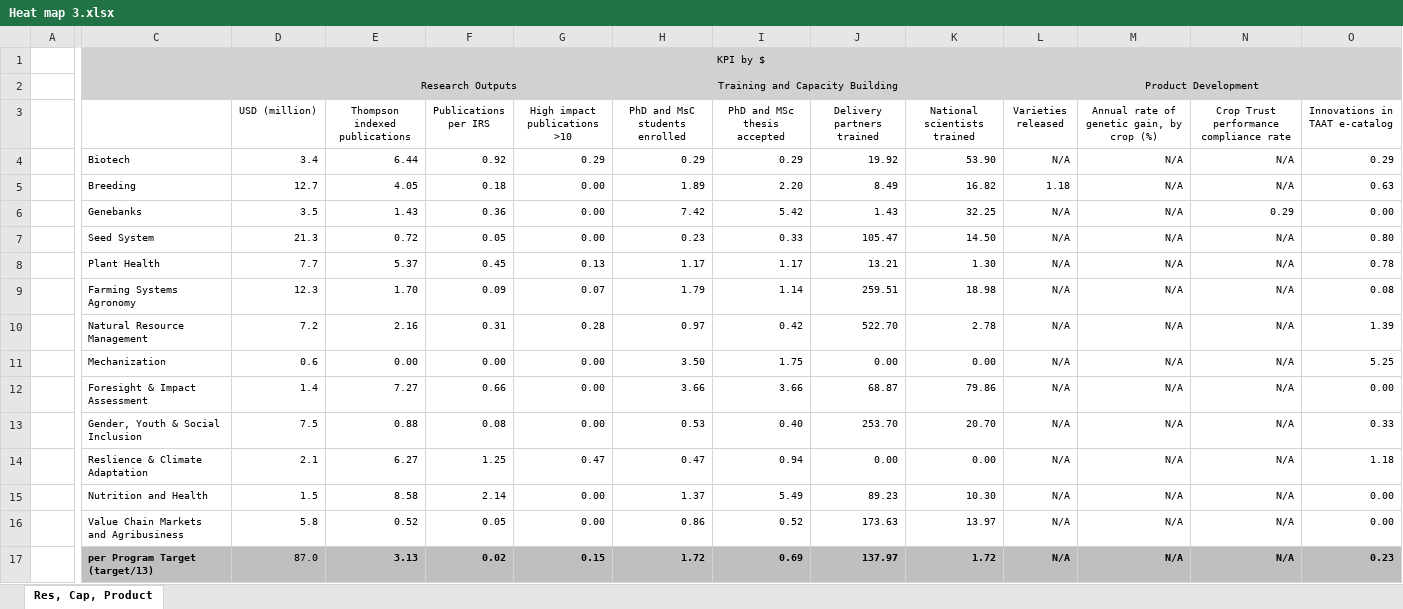
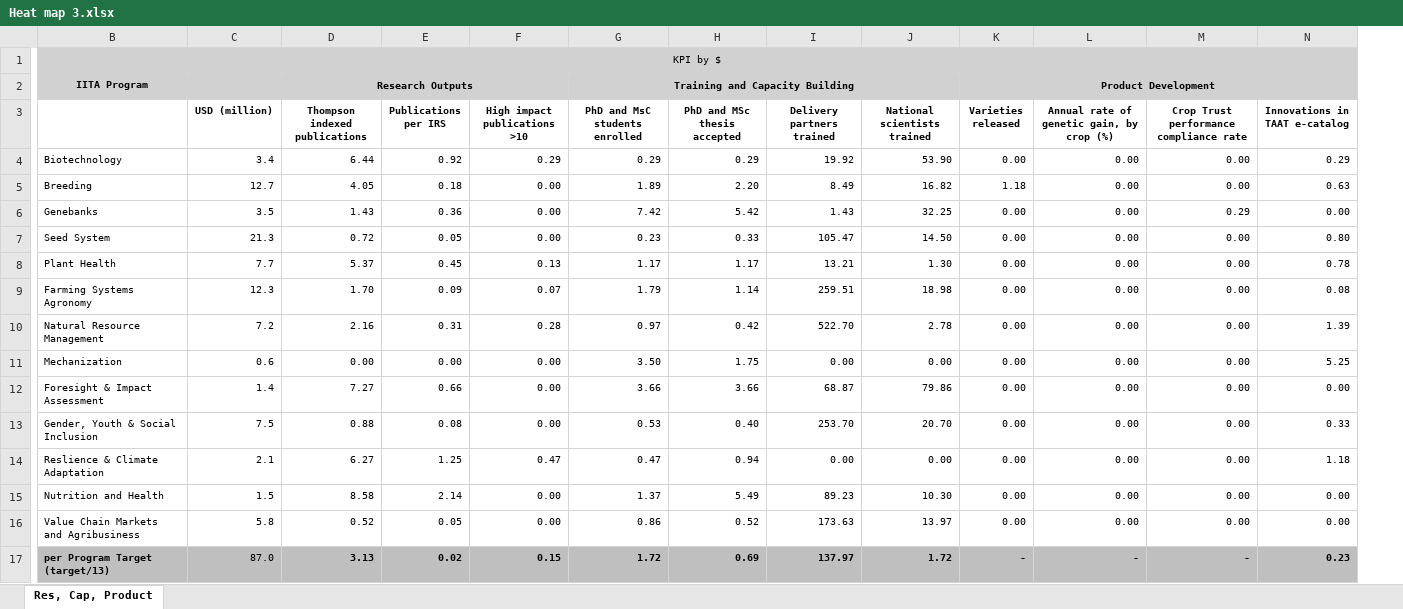
Before and after one commit to AalekhD/Dashboard_IITA_KPI, an Excel workbook: data/Heat map 3.xlsx, sheet Res, Cap, Product, drawn as a sheet; only a part is shown, gaps mark what is left out; values as stored, in another font and other column widths than the file's, no borders; conditional formats not drawn; removed rows and columns are numbered as before the commit, all else as after; the diff covers the shown part only; the diff names each change by its address in the sheet, - before the commit and + after, or states it on an @@ line.

```diff
--- a/data/Heat map 3.xlsx (sheet Res, Cap, Product)
+++ b/data/Heat map 3.xlsx (sheet Res, Cap, Product)
-column A, empty
-B2: (empty)
+B2: IITA Program
-D2 bold: off
+D2 bold: on
-G2 bold: off
+G2 bold: on
-K2 bold: off
+K2 bold: on
-C3:N3 bold: off
+C3:N3 bold: on
-B4: Biotech
+B4: Biotechnology
-K4 (Varieties released): N/A
+K4 (Varieties released): 0.00
-L4:L16: N/A
+L4:L16: 0.00
-M4:M5: N/A
+M4:M5: 0.00
-K6:K16 (Varieties released): N/A
+K6:K16 (Varieties released): 0.00
-M7:M16: N/A
+M7:M16: 0.00
-K17 (Varieties released): N/A
+K17 (Varieties released): -
-L17: N/A
+L17: -
-M17: N/A
+M17: -
```
Also changed, not shown: cell formats elsewhere in this sheet, data/Heat map 4-1 - Product Development.xlsx, data/Heat map 4-1 Capacity Building.xlsx, 17 other files.
